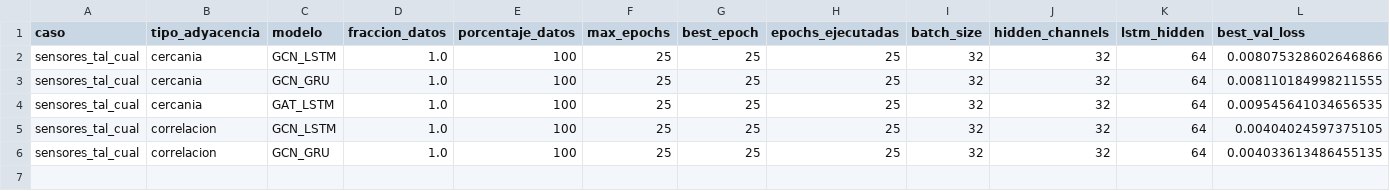
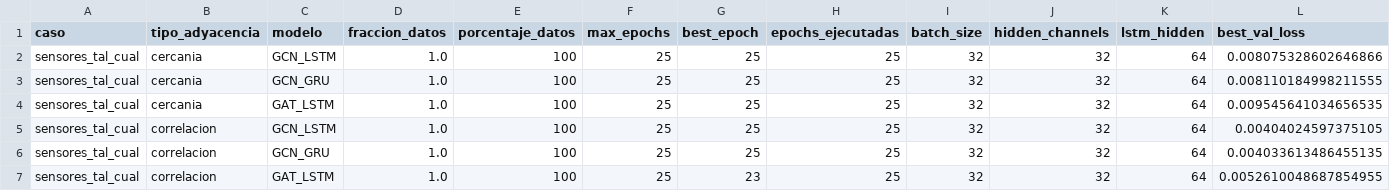
Before and after one commit to maisaarial/prediccion-congestion-trafico-gnn, a CSV file: results/experimentos_epocas_datos/run_20260504_171233/resultados_completos.csv, drawn as a sheet; only a part is shown; rows hold the shown columns only; the diff names each change by its address in the sheet, - before the commit and + after, or states it on an @@ line.

Commit message:
avance experimento: run_20260504_171233

```diff
--- a/results/experimentos_epocas_datos/run_20260504_171233/resultados_completos.csv
+++ b/results/experimentos_epocas_datos/run_20260504_171233/resultados_completos.csv
+row 7: sensores_tal_cual | correlacion | GAT_LSTM | 1.0 | 100 | 25 | 23 | 25 | 32 | 32 | 64 | 0.0052610048687854955
```
Also changed, not shown: 7 other files.
